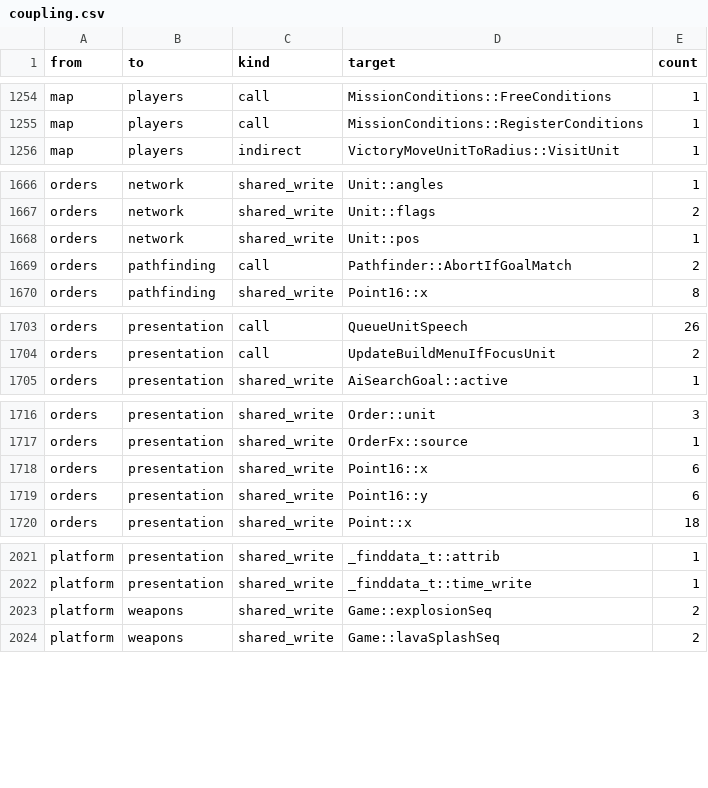
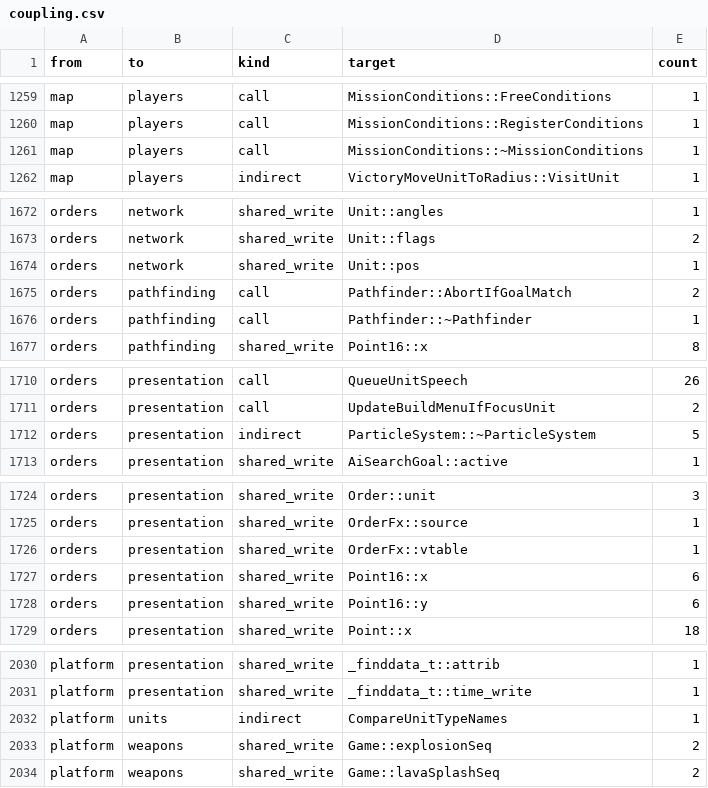
Before and after one commit to Thaldren-Archive-Forks/byte-tactics-moddable, a CSV file: data/coupling.csv, drawn as a sheet; only a part is shown, gaps mark what is left out; the diff covers the shown part only.

```diff
--- a/data/coupling.csv
+++ b/data/coupling.csv
@@ -1255,2 +1260,3 @@ map,players,call,MissionConditions::FreeConditions,1
 map,players,call,MissionConditions::RegisterConditions,1
+map,players,call,MissionConditions::~MissionConditions,1
 map,players,indirect,VictoryMoveUnitToRadius::VisitUnit,1
@@ -1669,2 +1675,3 @@ orders,network,shared_write,Unit::pos,1
 orders,pathfinding,call,Pathfinder::AbortIfGoalMatch,2
+orders,pathfinding,call,Pathfinder::~Pathfinder,1
 orders,pathfinding,shared_write,Point16::x,8
@@ -1704,2 +1711,3 @@ orders,presentation,call,QueueUnitSpeech,26
 orders,presentation,call,UpdateBuildMenuIfFocusUnit,2
+orders,presentation,indirect,ParticleSystem::~ParticleSystem,5
 orders,presentation,shared_write,AiSearchGoal::active,1
@@ -1717,2 +1725,3 @@ orders,presentation,shared_write,Order::unit,3
 orders,presentation,shared_write,OrderFx::source,1
+orders,presentation,shared_write,OrderFx::vtable,1
 orders,presentation,shared_write,Point16::x,6
@@ -2022,2 +2031,3 @@ platform,presentation,shared_write,_finddata_t::attrib,1
 platform,presentation,shared_write,_finddata_t::time_write,1
+platform,units,indirect,CompareUnitTypeNames,1
 platform,weapons,shared_write,Game::explosionSeq,2
```
Also changed, not shown: 12 added rows and 1 edited cell elsewhere in this file, 1 other file.
